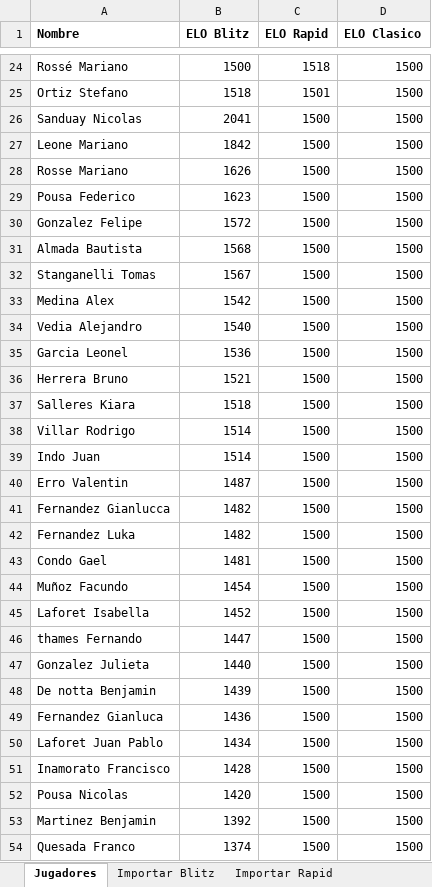
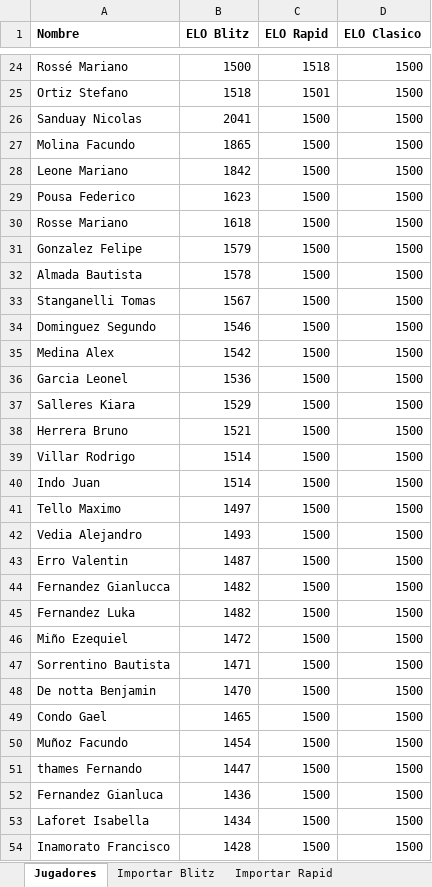
Before and after one commit to gonzasalda1994-crypto/Ranking_internoEscobar, an Excel workbook: excel/Sistema_ELO_Club_Completo_Nuevo.xlsm, sheet Jugadores, drawn as a sheet; only a part is shown, gaps mark what is left out; the shorter side is filled out with more unchanged rows; values as stored, in another font and other column widths than the file's, no borders; removed rows and columns are numbered as before the commit, all else as after; the diff covers the shown part only; the diff names each change by its address in the sheet, - before the commit and + after, or states it on an @@ line.

```diff
--- a/excel/Sistema_ELO_Club_Completo_Nuevo.xlsm (sheet Jugadores)
+++ b/excel/Sistema_ELO_Club_Completo_Nuevo.xlsm (sheet Jugadores)
+row 27: Molina Facundo | 1865 | 1500 | 1500
-row 28: Rosse Mariano | 1626 | 1500 | 1500
+row 30: Rosse Mariano | 1618 | 1500 | 1500
-B31 (ELO Blitz): 1572
+B31 (ELO Blitz): 1579
-B32 (ELO Blitz): 1568
+B32 (ELO Blitz): 1578
+row 34: Dominguez Segundo | 1546 | 1500 | 1500
-row 34: Vedia Alejandro | 1540 | 1500 | 1500
+row 37: Salleres Kiara | 1529 | 1500 | 1500
-row 37: Salleres Kiara | 1518 | 1500 | 1500
+row 41: Tello Maximo | 1497 | 1500 | 1500
+row 42: Vedia Alejandro | 1493 | 1500 | 1500
+row 46: Miño Ezequiel | 1472 | 1500 | 1500
+row 47: Sorrentino Bautista | 1471 | 1500 | 1500
+row 48: De notta Benjamin | 1470 | 1500 | 1500
-B49 (ELO Blitz): 1481
+B49 (ELO Blitz): 1465
-row 45: Laforet Isabella | 1452 | 1500 | 1500
-row 47: Gonzalez Julieta | 1440 | 1500 | 1500
-row 48: De notta Benjamin | 1439 | 1500 | 1500
-A53 (Nombre): Laforet Juan Pablo
+A53 (Nombre): Laforet Isabella
```
Also changed, not shown: 4 added rows and 9 edited cells elsewhere in this sheet, sheet Ranking Blitz, sheet Ranking Clasico, sheet Ranking Rapid, 3 other files.
